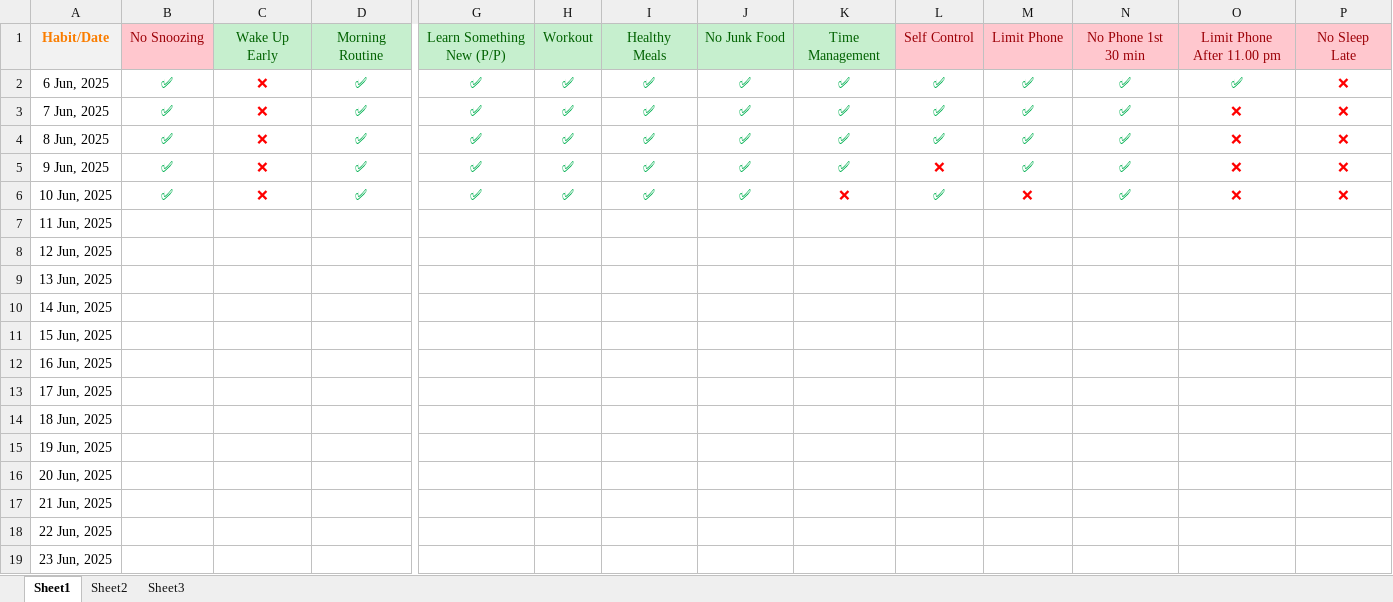
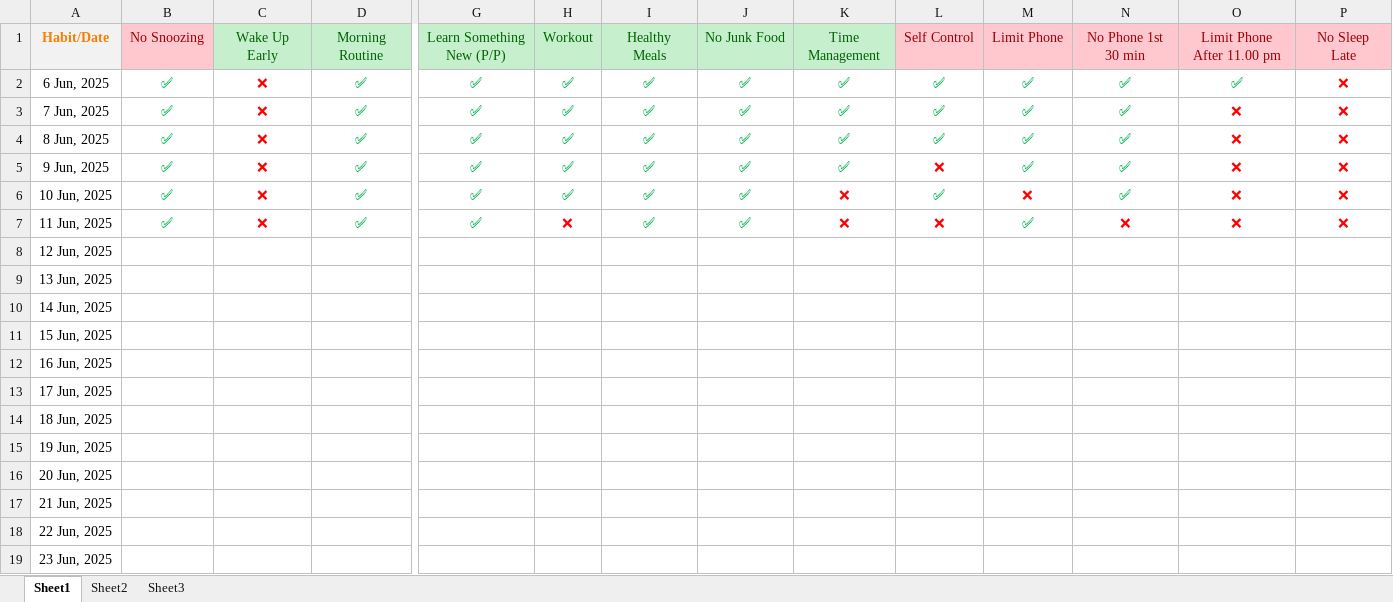
Before and after one commit to sathish-kumar-repo/storage1, an Excel workbook: excel/Healthy_Lifestyle.xlsx, sheet Sheet1, drawn as a sheet; only a part is shown, gaps mark what is left out; values as stored, in another font and other column widths than the file's, no borders; the diff covers the shown part only; the diff names each change by its address in the sheet, - before the commit and + after, or states it on an @@ line.

Commit message:
update Healthy_Lifestyle.xlsx and day_routine.xlsx

```diff
--- a/excel/Healthy_Lifestyle.xlsx (sheet Sheet1)
+++ b/excel/Healthy_Lifestyle.xlsx (sheet Sheet1)
-B7: (empty)
+B7: ✅
-C7: (empty)
+C7: ❌
-D7: (empty)
+D7: ✅
-G7: (empty)
+G7: ✅
-H7: (empty)
+H7: ❌
-I7: (empty)
+I7: ✅
-J7: (empty)
+J7: ✅
-K7: (empty)
+K7: ❌
-L7: (empty)
+L7: ❌
-M7: (empty)
+M7: ✅
-N7: (empty)
+N7: ❌
-O7: (empty)
+O7: ❌
-P7: (empty)
+P7: ❌
```
Also changed, not shown: 1 edited cell elsewhere in this sheet, excel/day_routine.xlsx.
